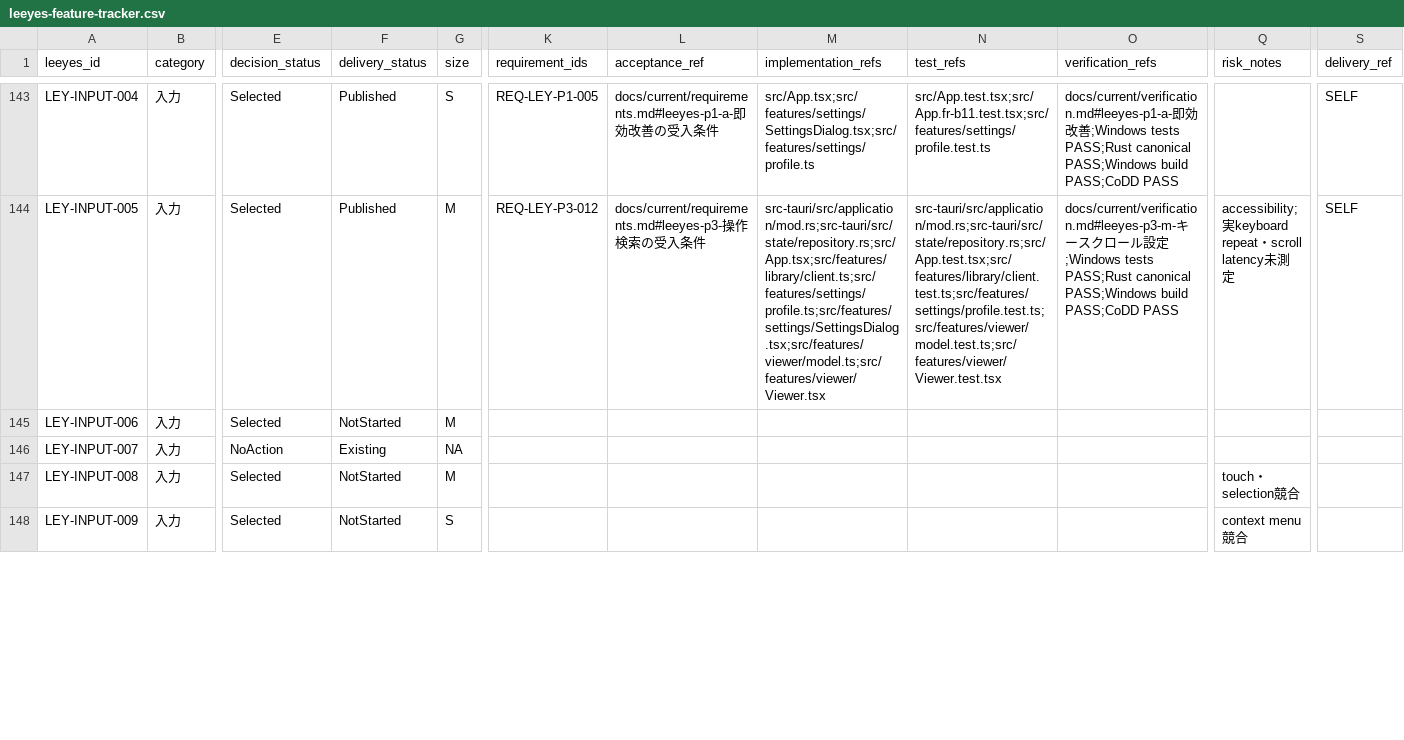
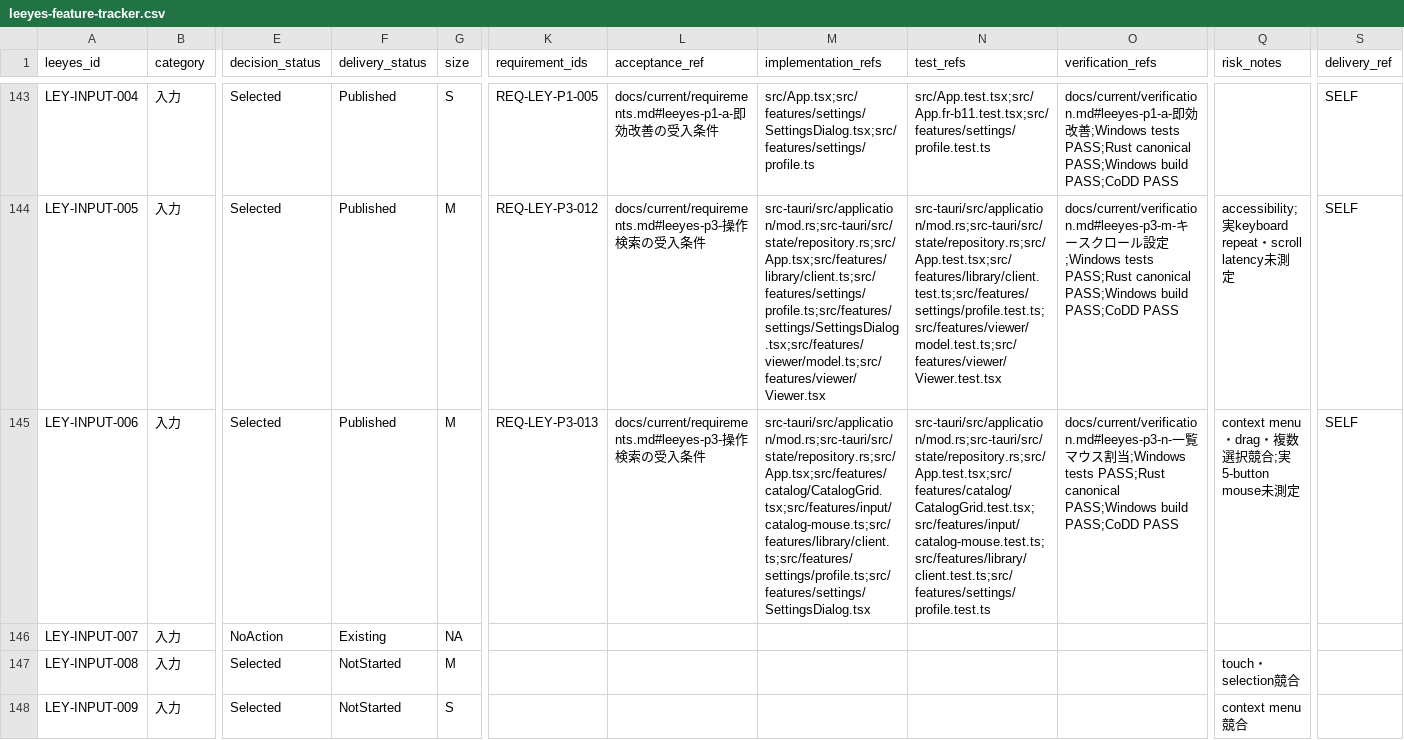
Before and after one commit to s-deme/comic_explorer, a CSV file: docs/current/leeyes-feature-tracker.csv, drawn as a sheet; only a part is shown, gaps mark what is left out; the diff names each change by its address in the sheet, - before the commit and + after, or states it on an @@ line.

```diff
--- a/docs/current/leeyes-feature-tracker.csv
+++ b/docs/current/leeyes-feature-tracker.csv
-F145 (delivery_status): NotStarted
+F145 (delivery_status): Published
-K145 (requirement_ids): (empty)
+K145 (requirement_ids): REQ-LEY-P3-013
-L145 (acceptance_ref): (empty)
+L145 (acceptance_ref): docs/current/requirements.md#leeyes-p3-操作検索の受入条件
-M145 (implementation_refs): (empty)
+M145 (implementation_refs): src-tauri/src/application/mod.rs;src-tauri/src/state/repository.rs;src/App.tsx;src/features/catalog/CatalogGrid.tsx;src/features/input/catalog-mouse.ts;src/features/library/client.ts;src/features/settings/profile.ts;src/features/settings/SettingsDialog.tsx
-N145 (test_refs): (empty)
+N145 (test_refs): src-tauri/src/application/mod.rs;src-tauri/src/state/repository.rs;src/App.test.tsx;src/features/catalog/CatalogGrid.test.tsx;src/features/input/catalog-mouse.test.ts;src/features/library/client.test.ts;src/features/settings/profile.test.ts
-O145 (verification_refs): (empty)
+O145 (verification_refs): docs/current/verification.md#leeyes-p3-n-一覧マウス割当;Windows tests PASS;Rust canonical PASS;Windows build PASS;CoDD PASS
-Q145 (risk_notes): (empty)
+Q145 (risk_notes): context menu・drag・複数選択競合;実5-button mouse未測定
-S145 (delivery_ref): (empty)
+S145 (delivery_ref): SELF
```
Also changed, not shown: 19 other files.
